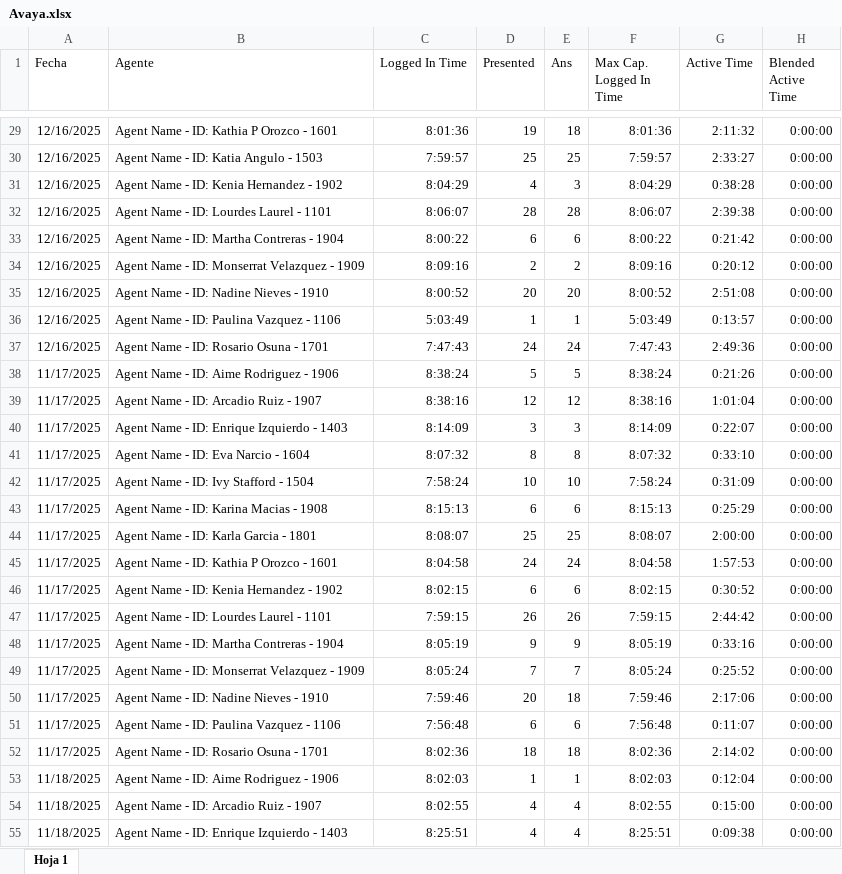
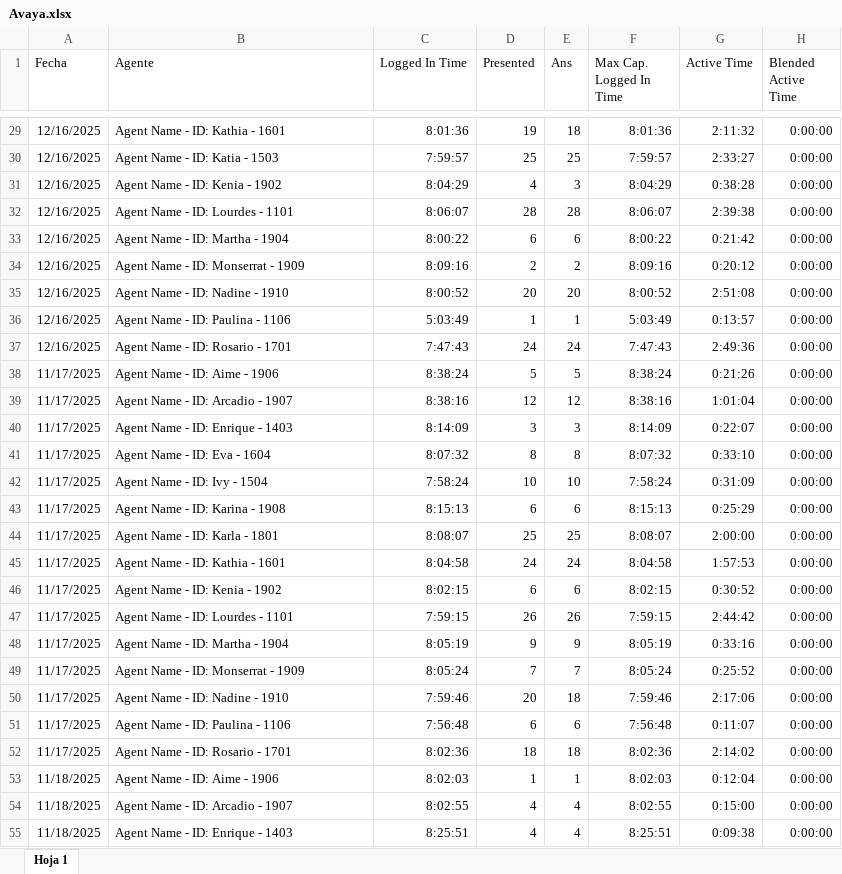
Before and after one commit to Piqk/Dashboard-CC, an Excel workbook: Avaya.xlsx, sheet Hoja 1, drawn as a sheet; only a part is shown, gaps mark what is left out; values as stored, in another font and other column widths than the file's, no borders; the diff covers the shown part only; the diff names each change by its address in the sheet, - before the commit and + after, or states it on an @@ line.

```diff
--- a/Avaya.xlsx (sheet Hoja 1)
+++ b/Avaya.xlsx (sheet Hoja 1)
-B29 (Agente): Agent Name - ID: Kathia P Orozco - 1601
+B29 (Agente): Agent Name - ID: Kathia - 1601
-B30 (Agente): Agent Name - ID: Katia Angulo - 1503
+B30 (Agente): Agent Name - ID: Katia - 1503
-B31 (Agente): Agent Name - ID: Kenia Hernandez - 1902
+B31 (Agente): Agent Name - ID: Kenia - 1902
-B32 (Agente): Agent Name - ID: Lourdes Laurel - 1101
+B32 (Agente): Agent Name - ID: Lourdes - 1101
-B33 (Agente): Agent Name - ID: Martha Contreras - 1904
+B33 (Agente): Agent Name - ID: Martha - 1904
-B34 (Agente): Agent Name - ID: Monserrat Velazquez - 1909
+B34 (Agente): Agent Name - ID: Monserrat - 1909
-B35 (Agente): Agent Name - ID: Nadine Nieves - 1910
+B35 (Agente): Agent Name - ID: Nadine - 1910
-B36 (Agente): Agent Name - ID: Paulina Vazquez - 1106
+B36 (Agente): Agent Name - ID: Paulina - 1106
-B37 (Agente): Agent Name - ID: Rosario Osuna - 1701
+B37 (Agente): Agent Name - ID: Rosario - 1701
-B38 (Agente): Agent Name - ID: Aime Rodriguez - 1906
+B38 (Agente): Agent Name - ID: Aime - 1906
-B39 (Agente): Agent Name - ID: Arcadio Ruiz - 1907
+B39 (Agente): Agent Name - ID: Arcadio - 1907
-B40 (Agente): Agent Name - ID: Enrique Izquierdo - 1403
+B40 (Agente): Agent Name - ID: Enrique - 1403
-B41 (Agente): Agent Name - ID: Eva Narcio - 1604
+B41 (Agente): Agent Name - ID: Eva - 1604
-B42 (Agente): Agent Name - ID: Ivy Stafford - 1504
+B42 (Agente): Agent Name - ID: Ivy - 1504
-B43 (Agente): Agent Name - ID: Karina Macias - 1908
+B43 (Agente): Agent Name - ID: Karina - 1908
-B44 (Agente): Agent Name - ID: Karla Garcia - 1801
+B44 (Agente): Agent Name - ID: Karla - 1801
-B45 (Agente): Agent Name - ID: Kathia P Orozco - 1601
+B45 (Agente): Agent Name - ID: Kathia - 1601
-B46 (Agente): Agent Name - ID: Kenia Hernandez - 1902
+B46 (Agente): Agent Name - ID: Kenia - 1902
-B47 (Agente): Agent Name - ID: Lourdes Laurel - 1101
+B47 (Agente): Agent Name - ID: Lourdes - 1101
-B48 (Agente): Agent Name - ID: Martha Contreras - 1904
+B48 (Agente): Agent Name - ID: Martha - 1904
-B49 (Agente): Agent Name - ID: Monserrat Velazquez - 1909
+B49 (Agente): Agent Name - ID: Monserrat - 1909
-B50 (Agente): Agent Name - ID: Nadine Nieves - 1910
+B50 (Agente): Agent Name - ID: Nadine - 1910
-B51 (Agente): Agent Name - ID: Paulina Vazquez - 1106
+B51 (Agente): Agent Name - ID: Paulina - 1106
-B52 (Agente): Agent Name - ID: Rosario Osuna - 1701
+B52 (Agente): Agent Name - ID: Rosario - 1701
-B53 (Agente): Agent Name - ID: Aime Rodriguez - 1906
+B53 (Agente): Agent Name - ID: Aime - 1906
-B54 (Agente): Agent Name - ID: Arcadio Ruiz - 1907
+B54 (Agente): Agent Name - ID: Arcadio - 1907
-B55 (Agente): Agent Name - ID: Enrique Izquierdo - 1403
+B55 (Agente): Agent Name - ID: Enrique - 1403
```
Also changed, not shown: 123 edited cells elsewhere in this sheet.
